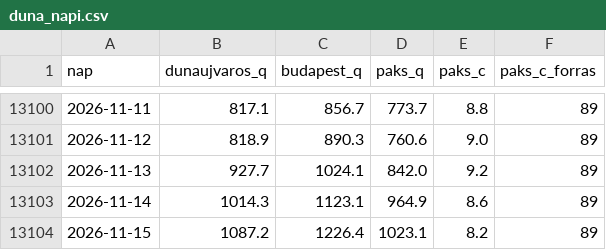
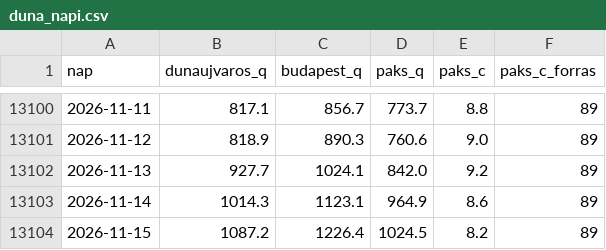
Before and after one commit to lpapp68/basin, a CSV file: archiv/duna_napi.csv, drawn as a sheet; only a part is shown, gaps mark what is left out.

```diff
--- a/archiv/duna_napi.csv
+++ b/archiv/duna_napi.csv
@@ -13103,2 +13103,2 @@ nap,dunaujvaros_q,budapest_q,paks_q,paks_c,paks_c_forras
 2026-11-14,1014.3,1123.1,964.9,8.6,89
-2026-11-15,1087.2,1226.4,1023.1,8.2,89
+2026-11-15,1087.2,1226.4,1024.5,8.2,89
```
Also changed, not shown: archiv/napi.csv, archiv/oras.csv, 4 other files.
